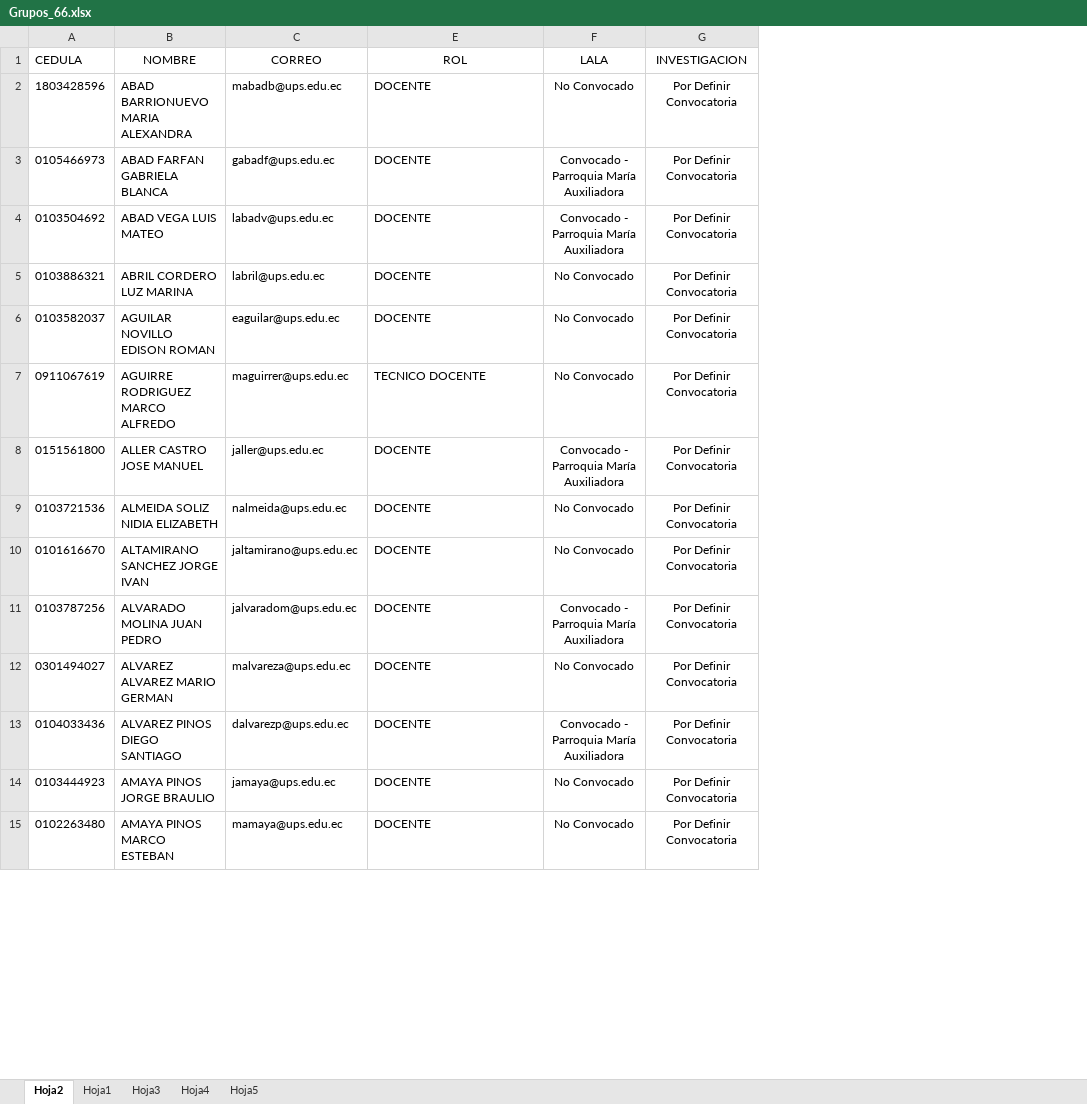
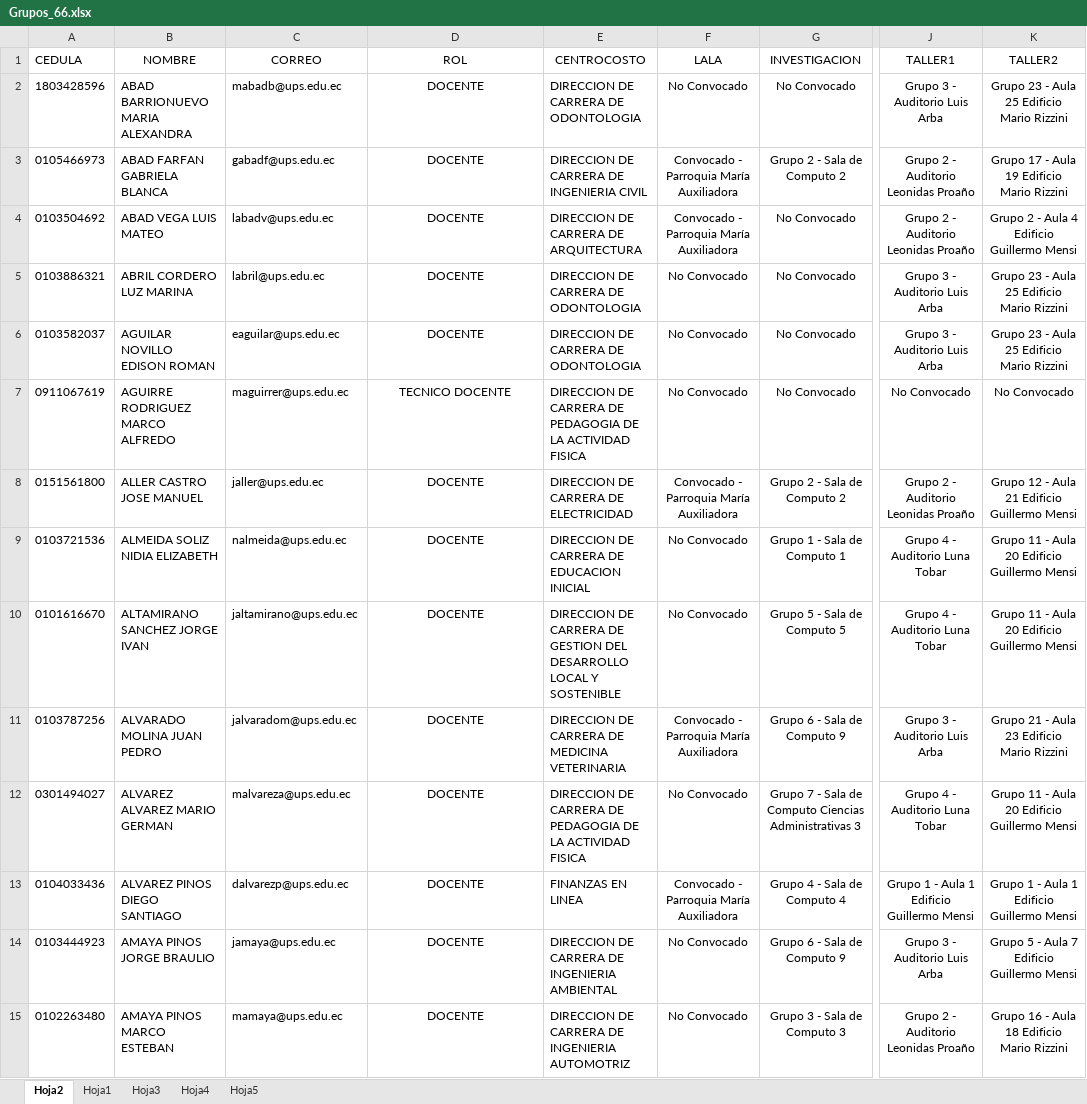
Before and after one commit to iamjosephreinoso/agenda-jfd-69-cue, an Excel workbook: src/assets/data/Grupos_66.xlsx, sheet Hoja2, drawn as a sheet; only a part is shown, gaps mark what is left out; values as stored, in another font and other column widths than the file's, no borders; addresses are those after the commit; the diff covers the shown part only; the diff names each change by its address in the sheet, - before the commit and + after, or states it on an @@ line.

```diff
--- a/src/assets/data/Grupos_66.xlsx (sheet Hoja2)
+++ b/src/assets/data/Grupos_66.xlsx (sheet Hoja2)
+column E (CENTROCOSTO), rows 2-15: DIRECCION DE CARRERA DE ODONTOLOGIA | DIRECCION DE CARRERA DE INGENIERIA CIVIL | DIRECCION DE CARRERA DE ARQUITECTURA | DIRECCION DE CARRERA DE ODONTOLOGIA | DIRECCION DE CARRERA DE ODONTOLOGIA | DIRECCION DE CARRERA DE PEDAGOGIA DE LA ACTIVIDAD FISICA | DIRECCION DE CARRERA DE ELECTRICIDAD | DIRECCION DE CARRERA DE EDUCACION INICIAL | DIRECCION DE CARRERA DE GESTION DEL DESARROLLO LOCAL Y SOSTENIBLE | DIRECCION DE CARRERA DE MEDICINA VETERINARIA | DIRECCION DE CARRERA DE PEDAGOGIA DE LA ACTIVIDAD FISICA | FINANZAS EN LINEA | DIRECCION DE CARRERA DE INGENIERIA AMBIENTAL | DIRECCION DE CARRERA DE INGENIERIA AUTOMOTRIZ
+column J (TALLER1), rows 2-15: Grupo 3 - Auditorio Luis Arba | Grupo 2 - Auditorio Leonidas Proaño | Grupo 2 - Auditorio Leonidas Proaño | Grupo 3 - Auditorio Luis Arba | Grupo 3 - Auditorio Luis Arba | No Convocado | Grupo 2 - Auditorio Leonidas Proaño | Grupo 4 - Auditorio Luna Tobar | Grupo 4 - Auditorio Luna Tobar | Grupo 3 - Auditorio Luis Arba | Grupo 4 - Auditorio Luna Tobar | Grupo 1 - Aula 1 Edificio Guillermo Mensi | Grupo 3 - Auditorio Luis Arba | Grupo 2 - Auditorio Leonidas Proaño
+column K (TALLER2), rows 2-15: Grupo 23 - Aula 25 Edificio Mario Rizzini | Grupo 17 - Aula 19 Edificio Mario Rizzini | Grupo 2 - Aula 4 Edificio Guillermo Mensi | Grupo 23 - Aula 25 Edificio Mario Rizzini | Grupo 23 - Aula 25 Edificio Mario Rizzini | No Convocado | Grupo 12 - Aula 21 Edificio Guillermo Mensi | Grupo 11 - Aula 20 Edificio Guillermo Mensi | Grupo 11 - Aula 20 Edificio Guillermo Mensi | Grupo 21 - Aula 23 Edificio Mario Rizzini | Grupo 11 - Aula 20 Edificio Guillermo Mensi | Grupo 1 - Aula 1 Edificio Guillermo Mensi | Grupo 5 - Aula 7 Edificio Guillermo Mensi | Grupo 16 - Aula 18 Edificio Mario Rizzini
-D2:D15 alignment: left
+D2:D15 alignment: center
-G2 (INVESTIGACION): Por Definir Convocatoria
+G2 (INVESTIGACION): No Convocado
-G3 (INVESTIGACION): Por Definir Convocatoria
+G3 (INVESTIGACION): Grupo 2 - Sala de Computo 2
-G4:G7 (INVESTIGACION): Por Definir Convocatoria
+G4:G7 (INVESTIGACION): No Convocado
-G8 (INVESTIGACION): Por Definir Convocatoria
+G8 (INVESTIGACION): Grupo 2 - Sala de Computo 2
-G9 (INVESTIGACION): Por Definir Convocatoria
+G9 (INVESTIGACION): Grupo 1 - Sala de Computo 1
-G10 (INVESTIGACION): Por Definir Convocatoria
+G10 (INVESTIGACION): Grupo 5 - Sala de Computo 5
-G11 (INVESTIGACION): Por Definir Convocatoria
+G11 (INVESTIGACION): Grupo 6 - Sala de Computo 9
-G12 (INVESTIGACION): Por Definir Convocatoria
+G12 (INVESTIGACION): Grupo 7 - Sala de Computo Ciencias Administrativas 3
-G13 (INVESTIGACION): Por Definir Convocatoria
+G13 (INVESTIGACION): Grupo 4 - Sala de Computo 4
-G14 (INVESTIGACION): Por Definir Convocatoria
+G14 (INVESTIGACION): Grupo 6 - Sala de Computo 9
-G15 (INVESTIGACION): Por Definir Convocatoria
+G15 (INVESTIGACION): Grupo 3 - Sala de Computo 3
```
Also changed, not shown: 1 added row, 1 removed row, 432 edited cells and cell formats elsewhere in this sheet, formulas that keep their value, 10 other files.
